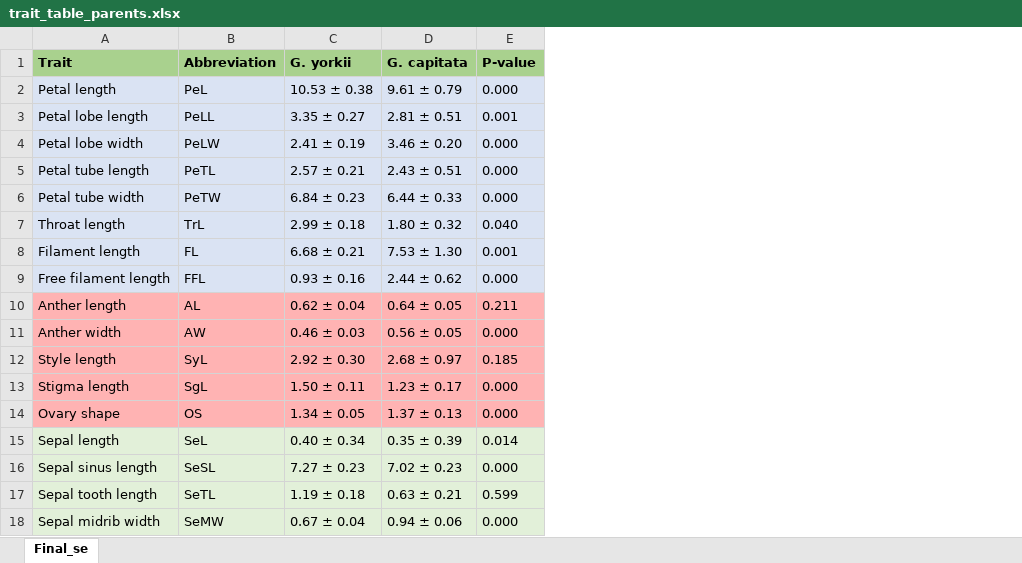
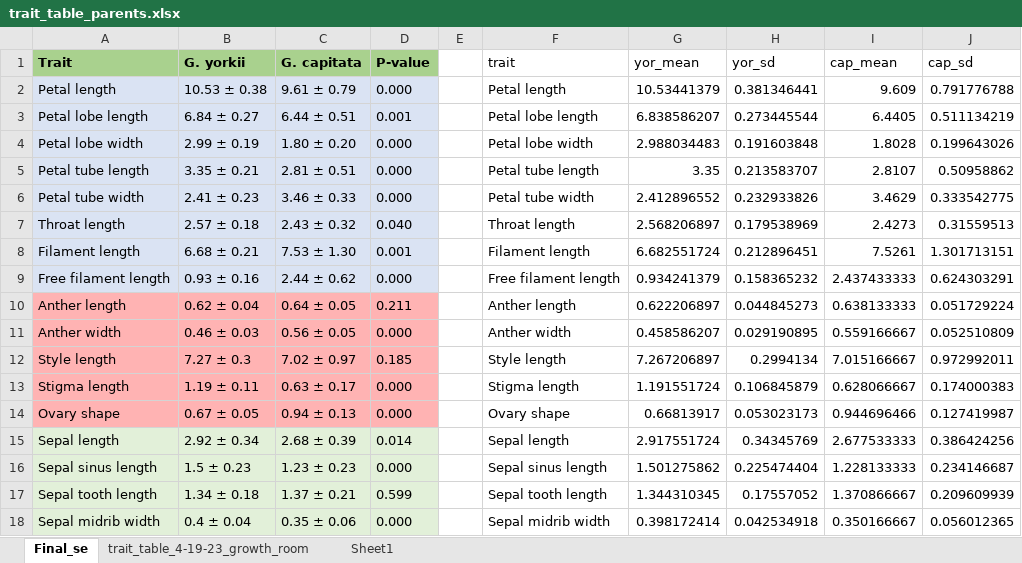
Before and after one commit to detemplej/Gilia-QTL-data, an Excel workbook: trait_table_parents.xlsx, sheet Final_se, drawn as a sheet; values as stored, in another font and other column widths than the file's, no borders; table styles not drawn; removed rows and columns are numbered as before the commit, all else as after; the diff names each change by its address in the sheet, - before the commit and + after, or states it on an @@ line.

Commit message:
Updated trait tables
Removed abbreviations column from tables. Also caught and fixed a critical error in "trait_table_parents.xslx" where incorrect copying and pasting within the excel file had messed up the order of the rows (traits). Previous version had several errors relating to this, and in particular petal lobe length was greatly off by a factor of nearly 2x.

```diff
--- a/trait_table_parents.xlsx (sheet Final_se)
+++ b/trait_table_parents.xlsx (sheet Final_se)
+sheet tab: trait_table_4-19-23_growth_room
+sheet tab: Sheet1
-column B (Abbreviation), rows 2-18: PeL | PeLL | PeLW | PeTL | PeTW | TrL | FL | FFL | AL | AW | SyL | SgL | OS | SeL | SeSL | SeTL | SeMW
+column E, empty
+column F (trait), rows 2-18: Petal length | Petal lobe length | Petal lobe width | Petal tube length | Petal tube width | Throat length | Filament length | Free filament length | Anther length | Anther width | Style length | Stigma length | Ovary shape | Sepal length | Sepal sinus length | Sepal tooth length | Sepal midrib width
+column G (yor_mean), rows 2-18: 10.53441379 | 6.838586207 | 2.988034483 | 3.35 | 2.412896552 | 2.568206897 | 6.682551724 | 0.934241379 | 0.622206897 | 0.458586207 | 7.267206897 | 1.191551724 | 0.66813917 | 2.917551724 | 1.501275862 | 1.344310345 | 0.398172414
+column H (yor_sd), rows 2-18: 0.381346441 | 0.273445544 | 0.191603848 | 0.213583707 | 0.232933826 | 0.179538969 | 0.212896451 | 0.158365232 | 0.044845273 | 0.029190895 | 0.2994134 | 0.106845879 | 0.053023173 | 0.34345769 | 0.225474404 | 0.17557052 | 0.042534918
+column I (cap_mean), rows 2-18: 9.609 | 6.4405 | 1.8028 | 2.8107 | 3.4629 | 2.4273 | 7.5261 | 2.437433333 | 0.638133333 | 0.559166667 | 7.015166667 | 0.628066667 | 0.944696466 | 2.677533333 | 1.228133333 | 1.370866667 | 0.350166667
+column J (cap_sd), rows 2-18: 0.791776788 | 0.511134219 | 0.199643026 | 0.50958862 | 0.333542775 | 0.31559513 | 1.301713151 | 0.624303291 | 0.051729224 | 0.052510809 | 0.972992011 | 0.174000383 | 0.127419987 | 0.386424256 | 0.234146687 | 0.209609939 | 0.056012365
-B3 (G. yorkii): 3.35 ± 0.27
+B3 (G. yorkii): 6.84 ± 0.27
-C3 (G. capitata): 2.81 ± 0.51
+C3 (G. capitata): 6.44 ± 0.51
-B4 (G. yorkii): 2.41 ± 0.19
+B4 (G. yorkii): 2.99 ± 0.19
-C4 (G. capitata): 3.46 ± 0.20
+C4 (G. capitata): 1.80 ± 0.20
-B5 (G. yorkii): 2.57 ± 0.21
+B5 (G. yorkii): 3.35 ± 0.21
-C5 (G. capitata): 2.43 ± 0.51
+C5 (G. capitata): 2.81 ± 0.51
-B6 (G. yorkii): 6.84 ± 0.23
+B6 (G. yorkii): 2.41 ± 0.23
-C6 (G. capitata): 6.44 ± 0.33
+C6 (G. capitata): 3.46 ± 0.33
-B7 (G. yorkii): 2.99 ± 0.18
+B7 (G. yorkii): 2.57 ± 0.18
-C7 (G. capitata): 1.80 ± 0.32
+C7 (G. capitata): 2.43 ± 0.32
-B12 (G. yorkii): 2.92 ± 0.30
+B12 (G. yorkii): 7.27 ± 0.3
-C12 (G. capitata): 2.68 ± 0.97
+C12 (G. capitata): 7.02 ± 0.97
-B13 (G. yorkii): 1.50 ± 0.11
+B13 (G. yorkii): 1.19 ± 0.11
-C13 (G. capitata): 1.23 ± 0.17
+C13 (G. capitata): 0.63 ± 0.17
-B14 (G. yorkii): 1.34 ± 0.05
+B14 (G. yorkii): 0.67 ± 0.05
-C14 (G. capitata): 1.37 ± 0.13
+C14 (G. capitata): 0.94 ± 0.13
-B15 (G. yorkii): 0.40 ± 0.34
+B15 (G. yorkii): 2.92 ± 0.34
-C15 (G. capitata): 0.35 ± 0.39
+C15 (G. capitata): 2.68 ± 0.39
-B16 (G. yorkii): 7.27 ± 0.23
+B16 (G. yorkii): 1.5 ± 0.23
-C16 (G. capitata): 7.02 ± 0.23
+C16 (G. capitata): 1.23 ± 0.23
-B17 (G. yorkii): 1.19 ± 0.18
+B17 (G. yorkii): 1.34 ± 0.18
-C17 (G. capitata): 0.63 ± 0.21
+C17 (G. capitata): 1.37 ± 0.21
-B18 (G. yorkii): 0.67 ± 0.04
+B18 (G. yorkii): 0.4 ± 0.04
-C18 (G. capitata): 0.94 ± 0.06
+C18 (G. capitata): 0.35 ± 0.06
```
Also changed, not shown: trait_table_F2.xlsx.
